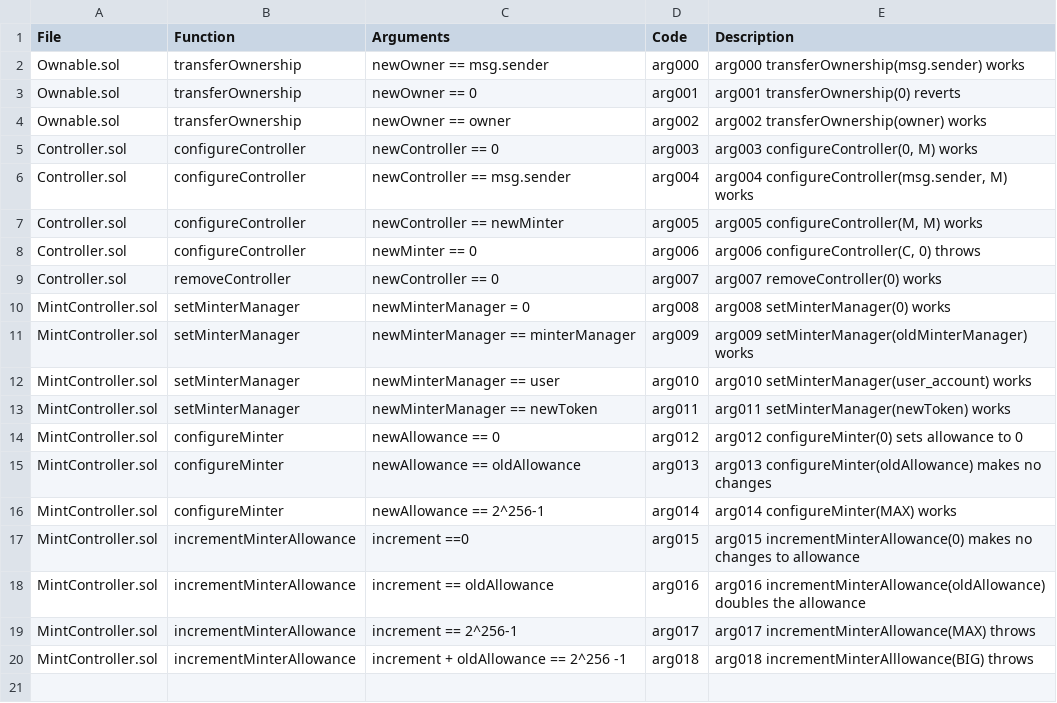
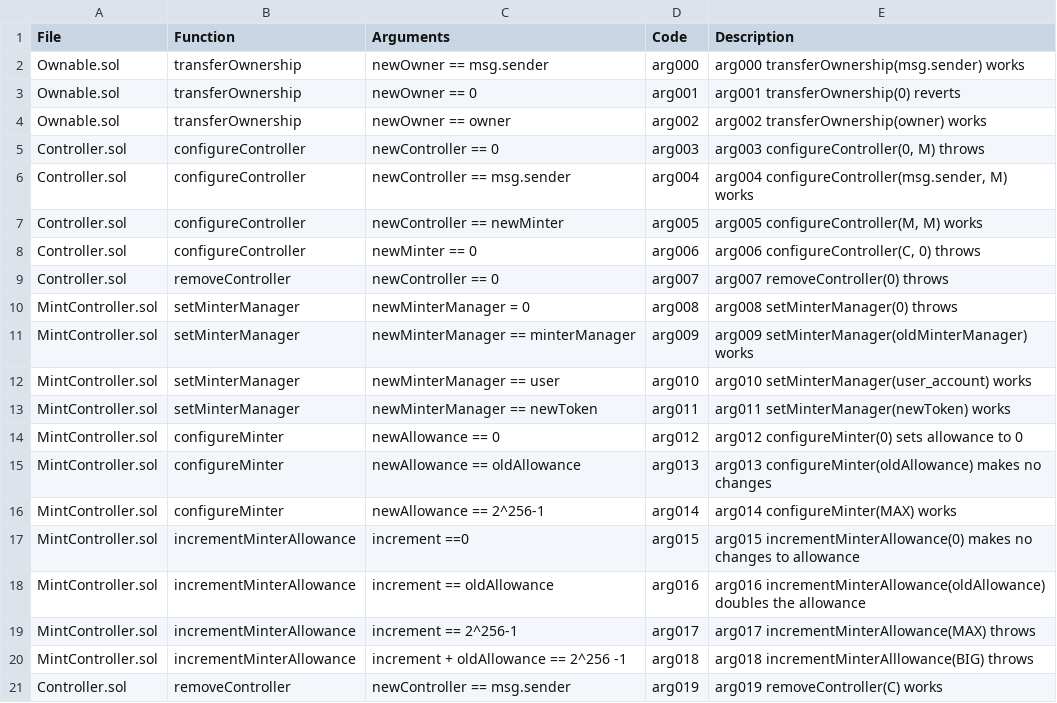
Before and after one commit to circlefin/stablecoin-evm, a CSV file: verification/Spreadsheets/MINTp0_ArgumentTests.csv, drawn as a sheet.

Commit message:
added null address check and modified tests for minting

```diff
--- a/verification/Spreadsheets/MINTp0_ArgumentTests.csv
+++ b/verification/Spreadsheets/MINTp0_ArgumentTests.csv
@@ -4,3 +4,3 @@ Ownable.sol,transferOwnership,newOwner == 0,arg001,arg001 transferOwnership(0) r
 Ownable.sol,transferOwnership,newOwner == owner,arg002,arg002 transferOwnership(owner) works
-Controller.sol,configureController,newController == 0,arg003,"arg003 configureController(0, M) works"
+Controller.sol,configureController,newController == 0,arg003,"arg003 configureController(0, M) throws"
 Controller.sol,configureController,newController == msg.sender,arg004,"arg004 configureController(msg.sender, M) works"
@@ -8,4 +8,4 @@ Controller.sol,configureController,newController == newMinter,arg005,"arg005 con
 Controller.sol,configureController,newMinter == 0,arg006,"arg006 configureController(C, 0) throws"
-Controller.sol,removeController,newController == 0,arg007,arg007 removeController(0) works
-MintController.sol,setMinterManager,newMinterManager = 0,arg008,arg008 setMinterManager(0) works
+Controller.sol,removeController,newController == 0,arg007,arg007 removeController(0) throws
+MintController.sol,setMinterManager,newMinterManager = 0,arg008,arg008 setMinterManager(0) throws
 MintController.sol,setMinterManager,newMinterManager == minterManager,arg009,arg009 setMinterManager(oldMinterManager) works
@@ -20 +20,2 @@ MintController.sol,incrementMinterAllowance,increment == 2^256-1,arg017,arg017 i
 MintController.sol,incrementMinterAllowance,increment + oldAllowance == 2^256 -1,arg018,arg018 incrementMinterAlllowance(BIG) throws
+Controller.sol,removeController,newController == msg.sender,arg019,arg019 removeController(C) works
```
Also changed, not shown: 5 other files.
